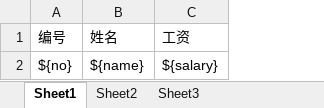
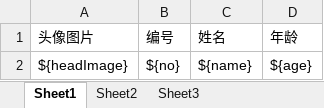
Before and after one commit to beijing-penguin/excel-eventpoi, an Excel workbook: my_test_temp/从模板上删除指定列.xlsx, sheet Sheet1, drawn as a sheet; values as stored, in another font and other column widths than the file's, no borders; removed rows and columns are numbered as before the commit, all else as after; the diff names each change by its address in the sheet, - before the commit and + after, or states it on an @@ line.

```diff
--- a/my_test_temp/从模板上删除指定列.xlsx (sheet Sheet1)
+++ b/my_test_temp/从模板上删除指定列.xlsx (sheet Sheet1)
+column A (头像图片), row 2: ${headImage}
-column C (工资), row 2: ${salary}
+column D (年龄), row 2: ${age}
```
Also changed, not shown: sheet Sheet2, my_test_temp/测试导出指定对象并删除指定列.xlsx, 23 other files.
